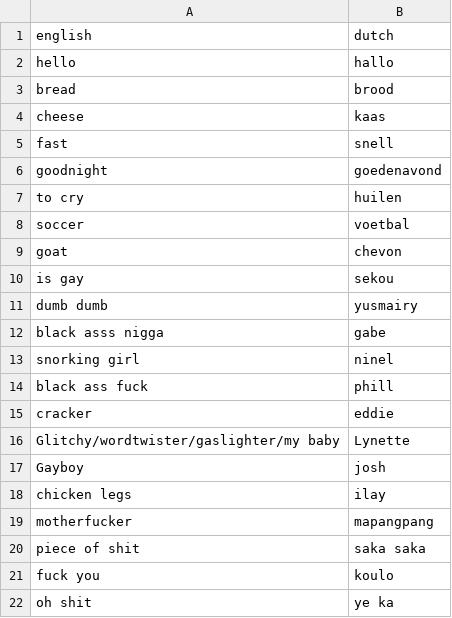
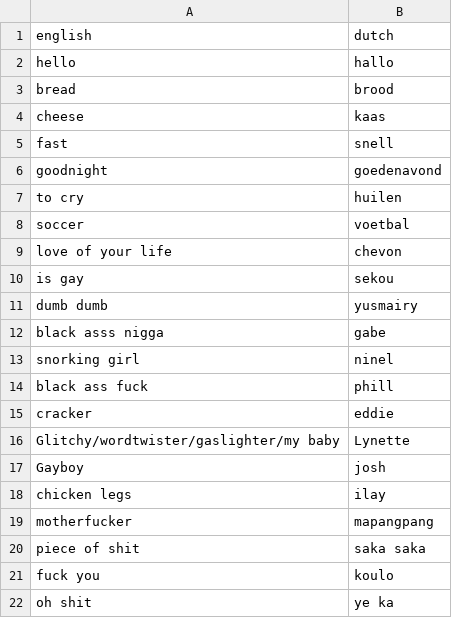
Before and after one commit to chevy404/Dutch-translator-app, a CSV file: dutch_translation.csv, drawn as a sheet.

Commit message:
Update dutch_translation.csv

```diff
--- a/dutch_translation.csv
+++ b/dutch_translation.csv
@@ -8,3 +8,3 @@ to cry,huilen
 soccer,voetbal
-goat,chevon
+love of your life,chevon
 is gay, sekou
```
